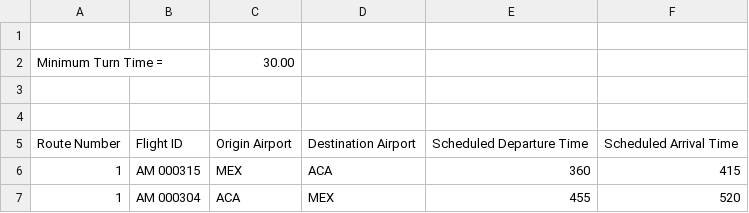
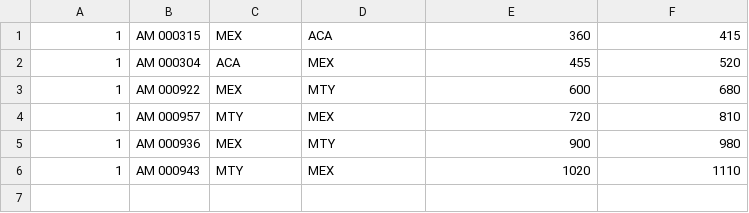
Before and after one commit to pratikac/16.763, a CSV file: hw3/routes.csv, drawn as a sheet; only a part is shown; the shorter side is filled out with more unchanged rows; the diff names each change by its address in the sheet, - before the commit and + after, or states it on an @@ line.

```diff
--- a/hw3/routes.csv
+++ b/hw3/routes.csv
-row 1: (empty)
-row 2: Minimum Turn Time = |  | 30.00
-row 3: (empty)
-row 4: (empty)
-row 5: Route Number | Flight ID | Origin Airport | Destination Airport | Scheduled Departure Time | Scheduled Arrival Time
```
Also changed, not shown: 1 other file.
